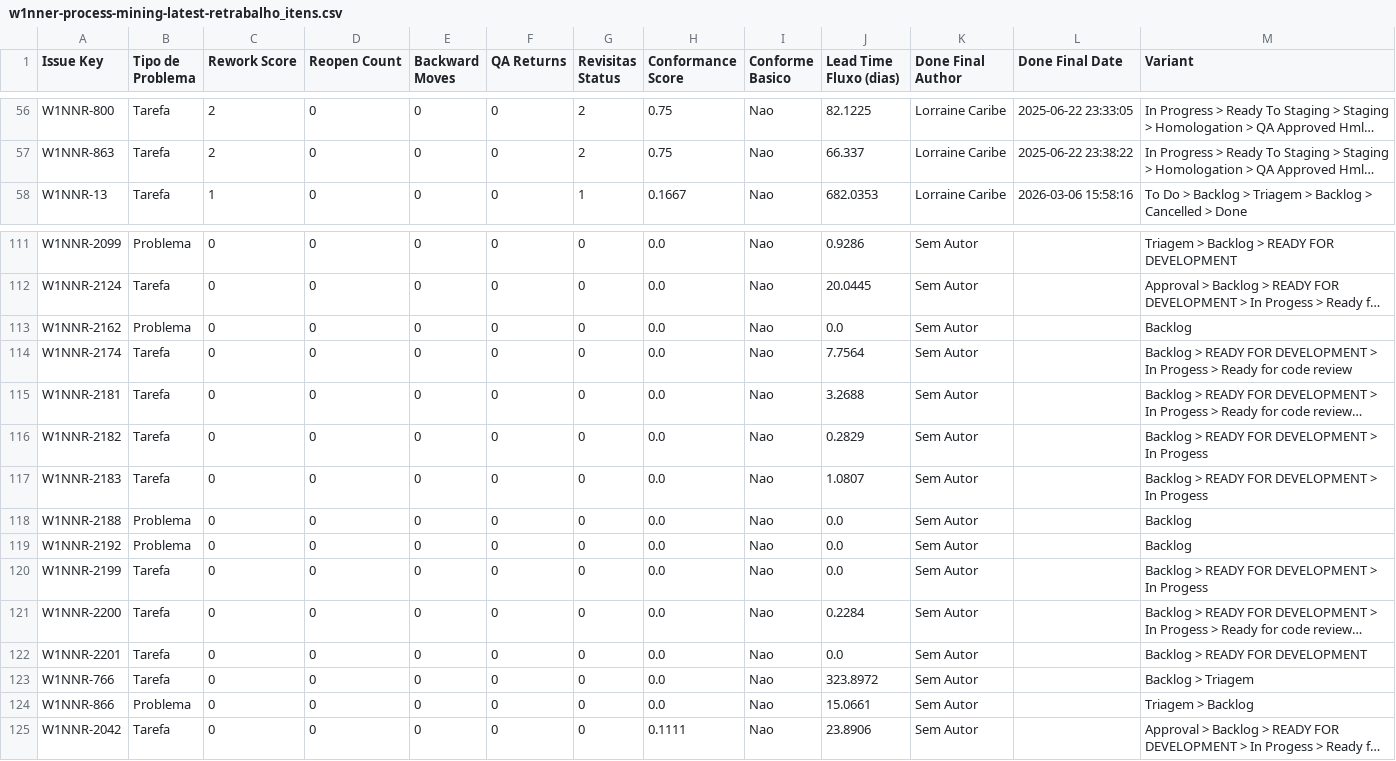
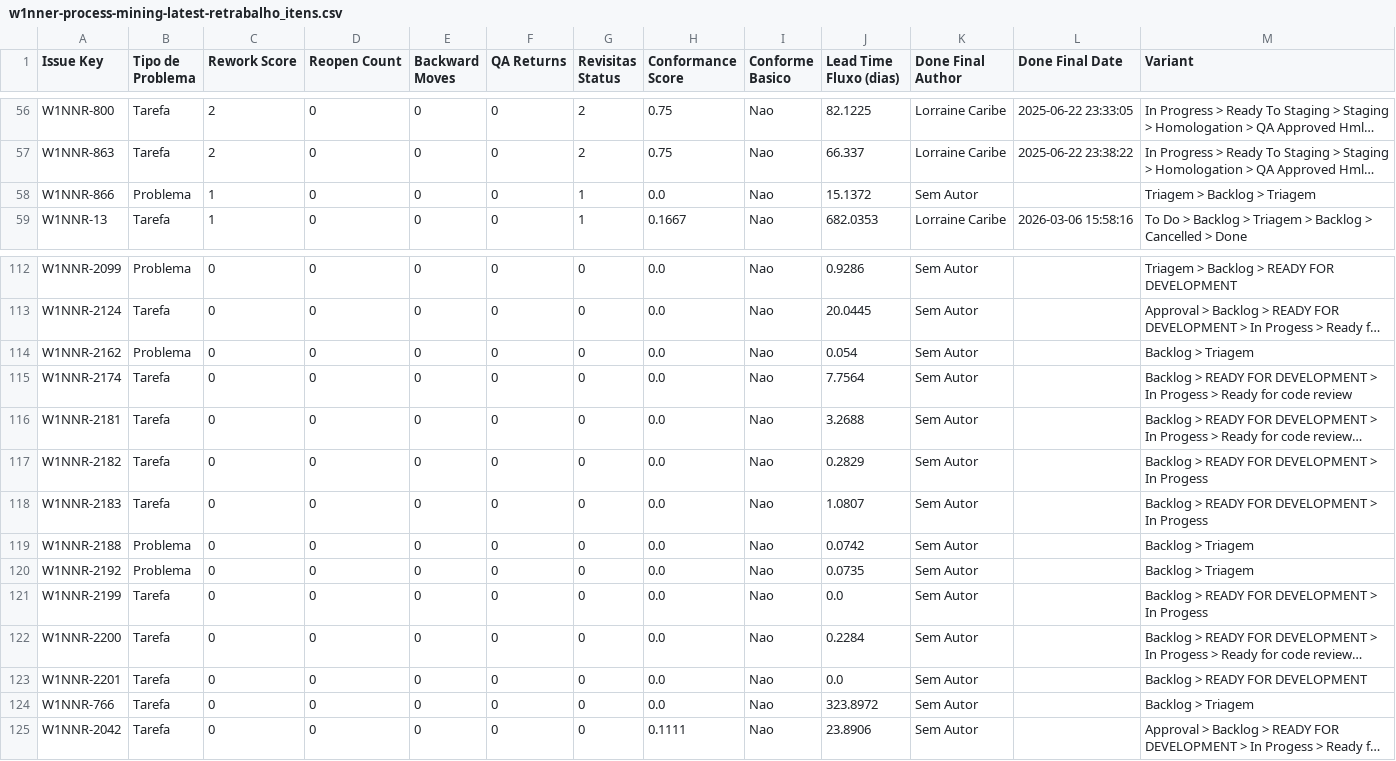
Before and after one commit to rodrigooliveira-pmo/flow-pmo, a CSV file: artifacts/process_mining/w1nner-process-mining-latest-retrabalho_itens.csv, drawn as a sheet; only a part is shown, gaps mark what is left out; long unchanged cells end in …; removed rows and columns are numbered as before the commit, all else as after; the diff names each change by its address in the sheet, - before the commit and + after, or states it on an @@ line.

```diff
--- a/artifacts/process_mining/w1nner-process-mining-latest-retrabalho_itens.csv
+++ b/artifacts/process_mining/w1nner-process-mining-latest-retrabalho_itens.csv
+row 58: W1NNR-866 | Problema | 1 | 0 | 0 | 0 | 1 | 0.0 | Nao | 15.1372 | Sem Autor |  | Triagem > Backlog > Triagem
-J114 (Lead Time Fluxo (dias)): 0.0
+J114 (Lead Time Fluxo (dias)): 0.054
-M114 (Variant): Backlog
+M114 (Variant): Backlog > Triagem
-J119 (Lead Time Fluxo (dias)): 0.0
+J119 (Lead Time Fluxo (dias)): 0.0742
-M119:M120 (Variant): Backlog
+M119:M120 (Variant): Backlog > Triagem
-J120 (Lead Time Fluxo (dias)): 0.0
+J120 (Lead Time Fluxo (dias)): 0.0735
-row 124: W1NNR-866 | Problema | 0 | 0 | 0 | 0 | 0 | 0.0 | Nao | 15.0661 | Sem Autor |  | Triagem > Backlog
```
Also changed, not shown: artifacts/process_mining/w1nner-process-mining-latest-conformidade_casos.csv, artifacts/process_mining/w1nner-process-mining-latest-horas_pessoa_resumo.csv, 24 other files.
